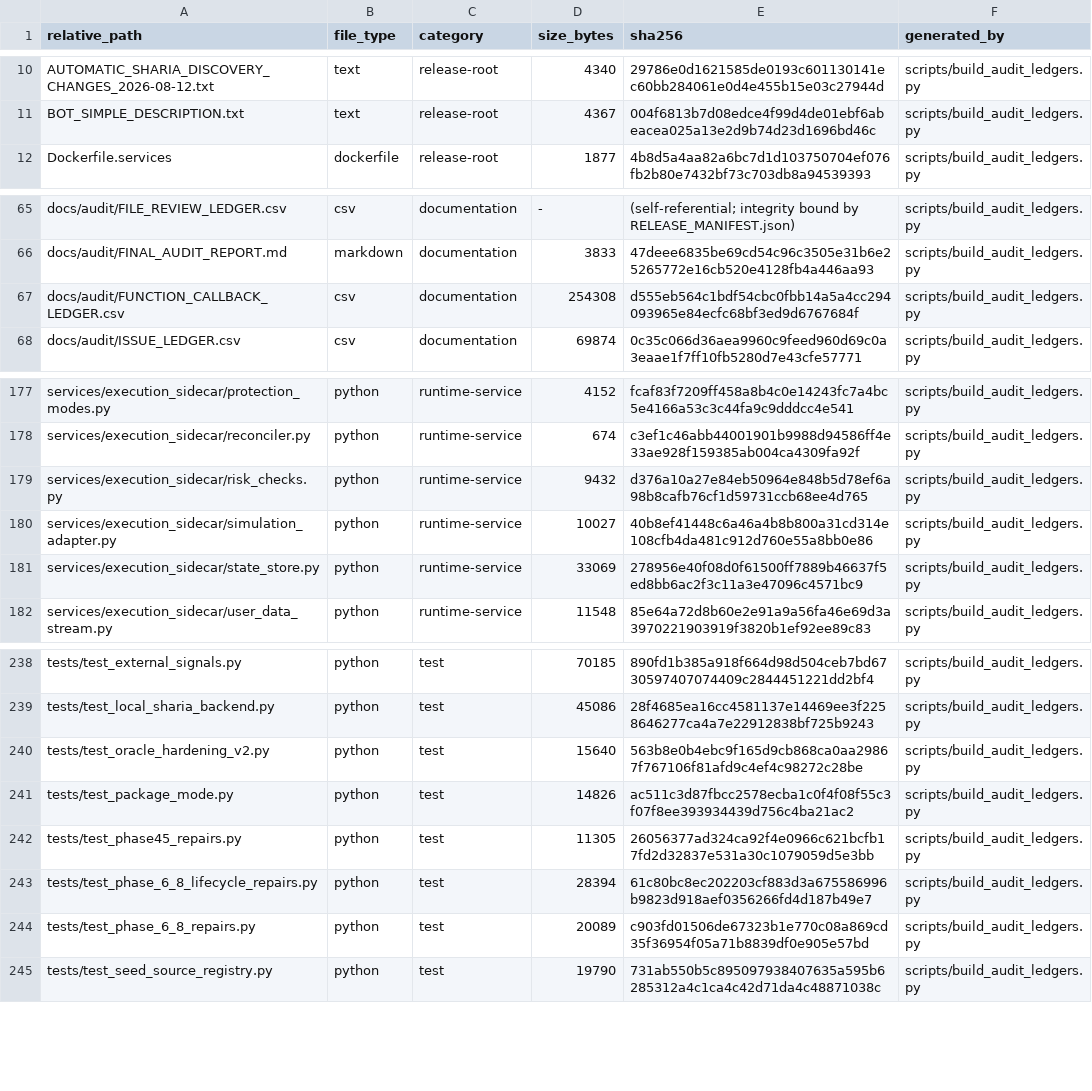
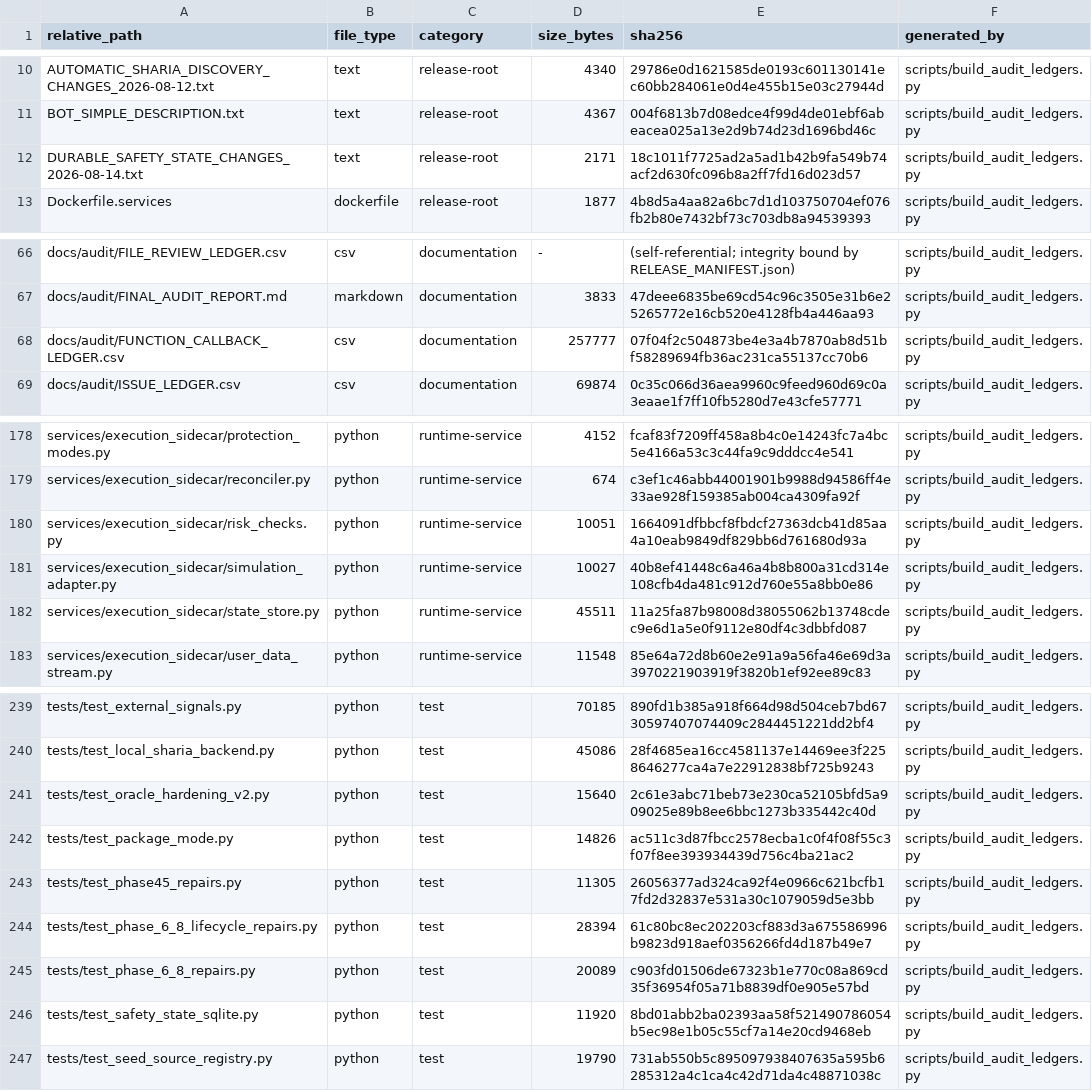
Before and after one commit to asad13-Binana/Binana-Binance-Spot-Trading-Sharia-Compliance-BOT-TestNet, a CSV file: docs/audit/FILE_REVIEW_LEDGER.csv, drawn as a sheet; only a part is shown, gaps mark what is left out.

```diff
--- a/docs/audit/FILE_REVIEW_LEDGER.csv
+++ b/docs/audit/FILE_REVIEW_LEDGER.csv
@@ -11,2 +11,3 @@ AUTOMATIC_SHARIA_DISCOVERY_CHANGES_2026-08-12.txt,text,release-root,4340,29786e0
 BOT_SIMPLE_DESCRIPTION.txt,text,release-root,4367,004f6813b7d08edce4f99d4de01ebf6abeacea025a13e2d9b74d23d1696bd46c,scripts/build_audit_ledgers.py
+DURABLE_SAFETY_STATE_CHANGES_2026-08-14.txt,text,release-root,2171,18c1011f7725ad2a5ad1b42b9fa549b74acf2d630fc096b8a2ff7fd16d023d57,scripts/build_audit_ledgers.py
 Dockerfile.services,dockerfile,release-root,1877,4b8d5a4aa82a6bc7d1d103750704ef076fb2b80e7432bf73c703db8a94539393,scripts/build_audit_ledgers.py
@@ -66,3 +67,3 @@ docs/audit/FILE_REVIEW_LEDGER.csv,csv,documentation,-,(self-referential; integri
 docs/audit/FINAL_AUDIT_REPORT.md,markdown,documentation,3833,47deee6835be69cd54c96c3505e31b6e25265772e16cb520e4128fb4a446aa93,scripts/build_audit_ledgers.py
-docs/audit/FUNCTION_CALLBACK_LEDGER.csv,csv,documentation,254308,d555eb564c1bdf54cbc0fbb14a5a4cc294093965e84ecfc68bf3ed9d6767684f,scripts/build_audit_ledgers.py
+docs/audit/FUNCTION_CALLBACK_LEDGER.csv,csv,documentation,257777,07f04f2c504873be4e3a4b7870ab8d51bf58289694fb36ac231ca55137cc70b6,scripts/build_audit_ledgers.py
 docs/audit/ISSUE_LEDGER.csv,csv,documentation,69874,0c35c066d36aea9960c9feed960d69c0a3eaae1f7ff10fb5280d7e43cfe57771,scripts/build_audit_ledgers.py
@@ -178,5 +179,5 @@ services/execution_sidecar/protection_modes.py,python,runtime-service,4152,fcaf8
 services/execution_sidecar/reconciler.py,python,runtime-service,674,c3ef1c46abb44001901b9988d94586ff4e33ae928f159385ab004ca4309fa92f,scripts/build_audit_ledgers.py
-services/execution_sidecar/risk_checks.py,python,runtime-service,9432,d376a10a27e84eb50964e848b5d78ef6a98b8cafb76cf1d59731ccb68ee4d765,scripts/build_audit_ledgers.py
+services/execution_sidecar/risk_checks.py,python,runtime-service,10051,1664091dfbbcf8fbdcf27363dcb41d85aa4a10eab9849df829bb6d761680d93a,scripts/build_audit_ledgers.py
 services/execution_sidecar/simulation_adapter.py,python,runtime-service,10027,40b8ef41448c6a46a4b8b800a31cd314e108cfb4da481c912d760e55a8bb0e86,scripts/build_audit_ledgers.py
-services/execution_sidecar/state_store.py,python,runtime-service,33069,278956e40f08d0f61500ff7889b46637f5ed8bb6ac2f3c11a3e47096c4571bc9,scripts/build_audit_ledgers.py
+services/execution_sidecar/state_store.py,python,runtime-service,45511,11a25fa87b98008d38055062b13748cdec9e6d1a5e0f9112e80df4c3dbbfd087,scripts/build_audit_ledgers.py
 services/execution_sidecar/user_data_stream.py,python,runtime-service,11548,85e64a72d8b60e2e91a9a56fa46e69d3a3970221903919f3820b1ef92ee89c83,scripts/build_audit_ledgers.py
@@ -239,3 +240,3 @@ tests/test_external_signals.py,python,test,70185,890fd1b385a918f664d98d504ceb7bd
 tests/test_local_sharia_backend.py,python,test,45086,28f4685ea16cc4581137e14469ee3f2258646277ca4a7e22912838bf725b9243,scripts/build_audit_ledgers.py
-tests/test_oracle_hardening_v2.py,python,test,15640,563b8e0b4ebc9f165d9cb868ca0aa29867f767106f81afd9c4ef4c98272c28be,scripts/build_audit_ledgers.py
+tests/test_oracle_hardening_v2.py,python,test,15640,2c61e3abc71beb73e230ca52105bfd5a909025e89b8ee6bbc1273b335442c40d,scripts/build_audit_ledgers.py
 tests/test_package_mode.py,python,test,14826,ac511c3d87fbcc2578ecba1c0f4f08f55c3f07f8ee393934439d756c4ba21ac2,scripts/build_audit_ledgers.py
@@ -244,2 +245,3 @@ tests/test_phase_6_8_lifecycle_repairs.py,python,test,28394,61c80bc8ec202203cf88
 tests/test_phase_6_8_repairs.py,python,test,20089,c903fd01506de67323b1e770c08a869cd35f36954f05a71b8839df0e905e57bd,scripts/build_audit_ledgers.py
+tests/test_safety_state_sqlite.py,python,test,11920,8bd01abb2ba02393aa58f521490786054b5ec98e1b05c55cf7a14e20cd9468eb,scripts/build_audit_ledgers.py
 tests/test_seed_source_registry.py,python,test,19790,731ab550b5c895097938407635a595b6285312a4c1ca4c42d71da4c48871038c,scripts/build_audit_ledgers.py
```
Also changed, not shown: docs/audit/FUNCTION_CALLBACK_LEDGER.csv, 7 other files.
